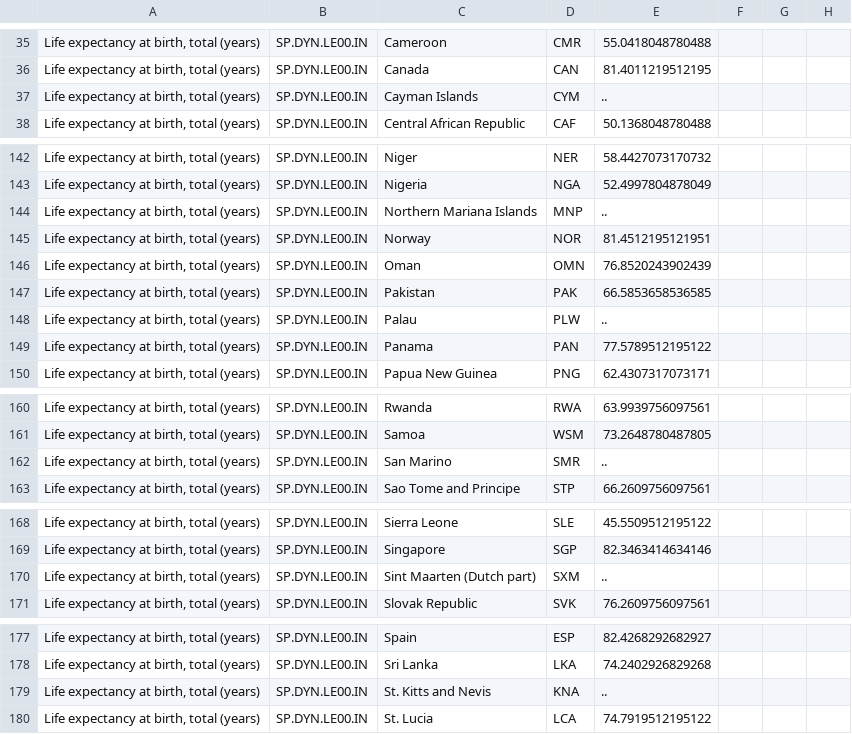
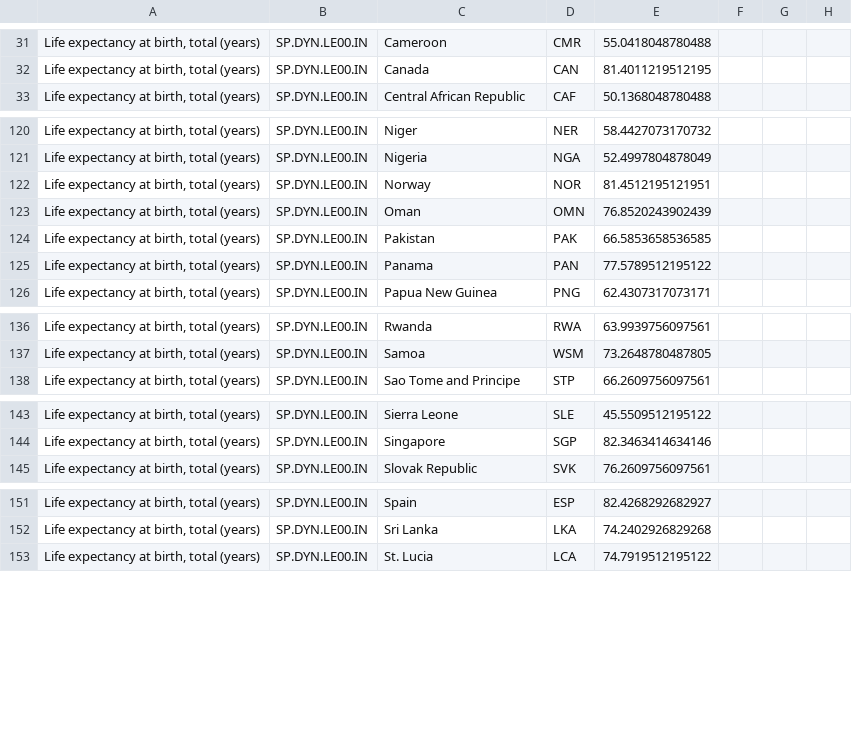
Before and after one commit to seanippolito/UCSDUnfoldingMaps, a CSV file: data/LifeExpectancyWorldBankModule3.csv, drawn as a sheet; only a part is shown, gaps mark what is left out; the diff covers the shown part only; the diff names each change by its address in the sheet, - before the commit and + after, or states it on an @@ line.

```diff
--- a/data/LifeExpectancyWorldBankModule3.csv
+++ b/data/LifeExpectancyWorldBankModule3.csv
-row 37: Life expectancy at birth, total (years) | SP.DYN.LE00.IN | Cayman Islands | CYM | ..
-row 144: Life expectancy at birth, total (years) | SP.DYN.LE00.IN | Northern Mariana Islands | MNP | ..
-row 148: Life expectancy at birth, total (years) | SP.DYN.LE00.IN | Palau | PLW | ..
-row 162: Life expectancy at birth, total (years) | SP.DYN.LE00.IN | San Marino | SMR | ..
-row 170: Life expectancy at birth, total (years) | SP.DYN.LE00.IN | Sint Maarten (Dutch part) | SXM | ..
-row 179: Life expectancy at birth, total (years) | SP.DYN.LE00.IN | St. Kitts and Nevis | KNA | ..
```
Also changed, not shown: 30 removed rows elsewhere in this file, build/LifeExpectancyWorldBankModule3.csv, 8 other files.
